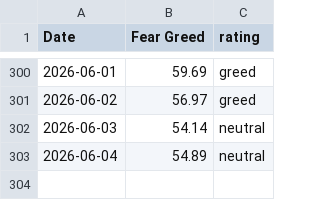
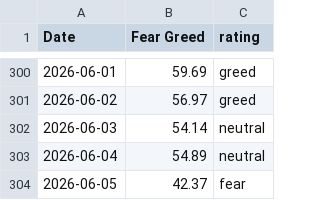
Before and after one commit to Vatmuri2/feargreed, a CSV file: datasets/fear_greed_forward_test_afternoon.csv, drawn as a sheet; only a part is shown, gaps mark what is left out; the diff names each change by its address in the sheet, - before the commit and + after, or states it on an @@ line.

```diff
--- a/datasets/fear_greed_forward_test_afternoon.csv
+++ b/datasets/fear_greed_forward_test_afternoon.csv
+row 304: 2026-06-05 | 42.37 | fear
```
Also changed, not shown: datasets/fear_greed_forward_test_morning.csv, trading_log_BOD.csv, 1 other file.
